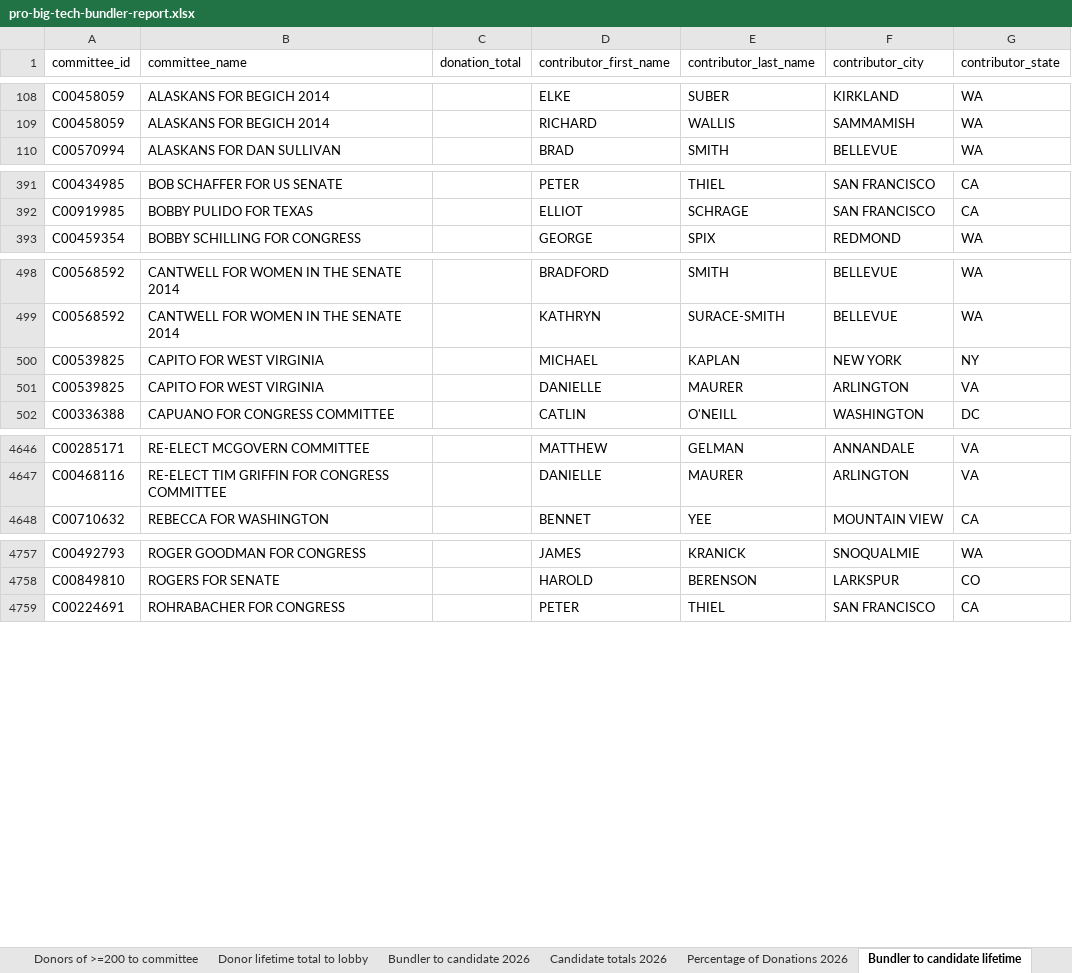
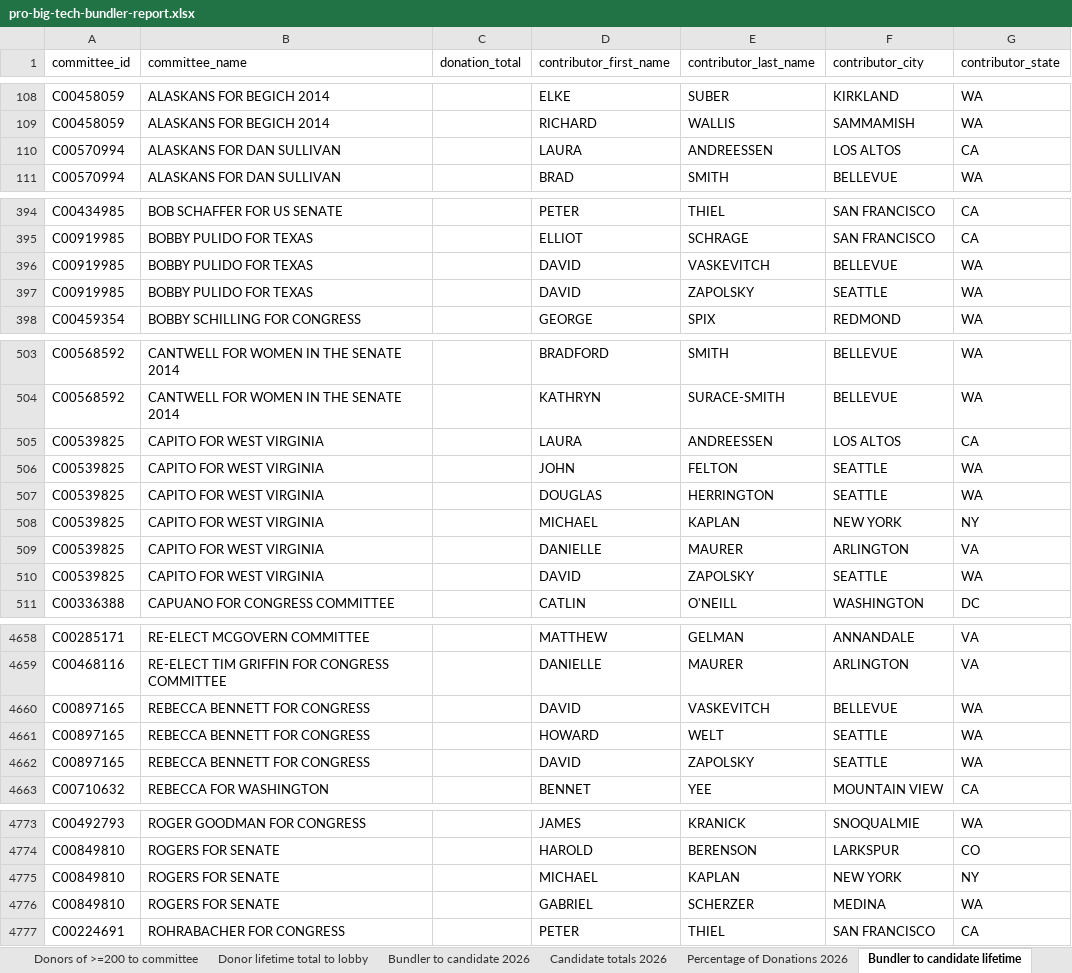
Before and after one commit to JJ-TrackAIPAC/TrackAIPAC, an Excel workbook: reports/pro-big-tech/pro-big-tech-bundler-report.xlsx, sheet Bundler to candidate lifetime, drawn as a sheet; only a part is shown, gaps mark what is left out; values as stored, in another font and other column widths than the file's, no borders; table styles not drawn; the diff covers the shown part only; the diff names each change by its address in the sheet, - before the commit and + after, or states it on an @@ line.

```diff
--- a/reports/pro-big-tech/pro-big-tech-bundler-report.xlsx (sheet Bundler to candidate lifetime)
+++ b/reports/pro-big-tech/pro-big-tech-bundler-report.xlsx (sheet Bundler to candidate lifetime)
+row 110: C00570994 | ALASKANS FOR DAN SULLIVAN |  | LAURA | ANDREESSEN | LOS ALTOS | CA
+row 396: C00919985 | BOBBY PULIDO FOR TEXAS |  | DAVID | VASKEVITCH | BELLEVUE | WA
+row 397: C00919985 | BOBBY PULIDO FOR TEXAS |  | DAVID | ZAPOLSKY | SEATTLE | WA
+row 505: C00539825 | CAPITO FOR WEST VIRGINIA |  | LAURA | ANDREESSEN | LOS ALTOS | CA
+row 506: C00539825 | CAPITO FOR WEST VIRGINIA |  | JOHN | FELTON | SEATTLE | WA
+row 507: C00539825 | CAPITO FOR WEST VIRGINIA |  | DOUGLAS | HERRINGTON | SEATTLE | WA
+row 510: C00539825 | CAPITO FOR WEST VIRGINIA |  | DAVID | ZAPOLSKY | SEATTLE | WA
+row 4660: C00897165 | REBECCA BENNETT FOR CONGRESS |  | DAVID | VASKEVITCH | BELLEVUE | WA
+row 4661: C00897165 | REBECCA BENNETT FOR CONGRESS |  | HOWARD | WELT | SEATTLE | WA
+row 4662: C00897165 | REBECCA BENNETT FOR CONGRESS |  | DAVID | ZAPOLSKY | SEATTLE | WA
+row 4775: C00849810 | ROGERS FOR SENATE |  | MICHAEL | KAPLAN | NEW YORK | NY
+row 4776: C00849810 | ROGERS FOR SENATE |  | GABRIEL | SCHERZER | MEDINA | WA
```
Also changed, not shown: 8 added rows and 19 moved rows elsewhere in this sheet, sheet Donor lifetime total to lobby, sheet Donors of >=200 to committee, sheet Bundler to candidate 2026, sheet Percentage of Donations 2026, sheet Candidate totals 2026, sheet Candidate Committee Info, 1 more sheet, reports/pro-crypto/pro-crypto-bundler-report.xlsx, reports/pro-crypto/pro-crypto-donors-report.xlsx, 31 other files.
